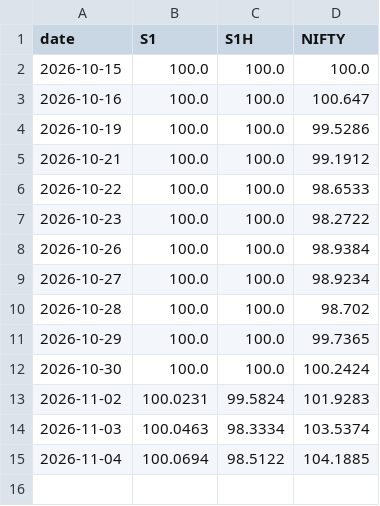
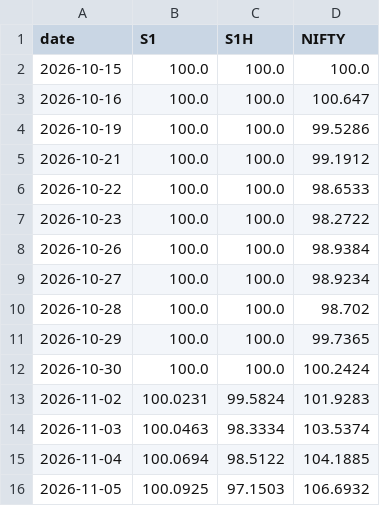
Before and after one commit to sudheerptl01-hash/SuryaDhana_AI, a CSV file: alpha_lab/reports/shadow_nav.csv, drawn as a sheet; the diff names each change by its address in the sheet, - before the commit and + after, or states it on an @@ line.

```diff
--- a/alpha_lab/reports/shadow_nav.csv
+++ b/alpha_lab/reports/shadow_nav.csv
+row 16: 2026-11-05 | 100.0925 | 97.1503 | 106.6932
```
Also changed, not shown: 7 other files.
